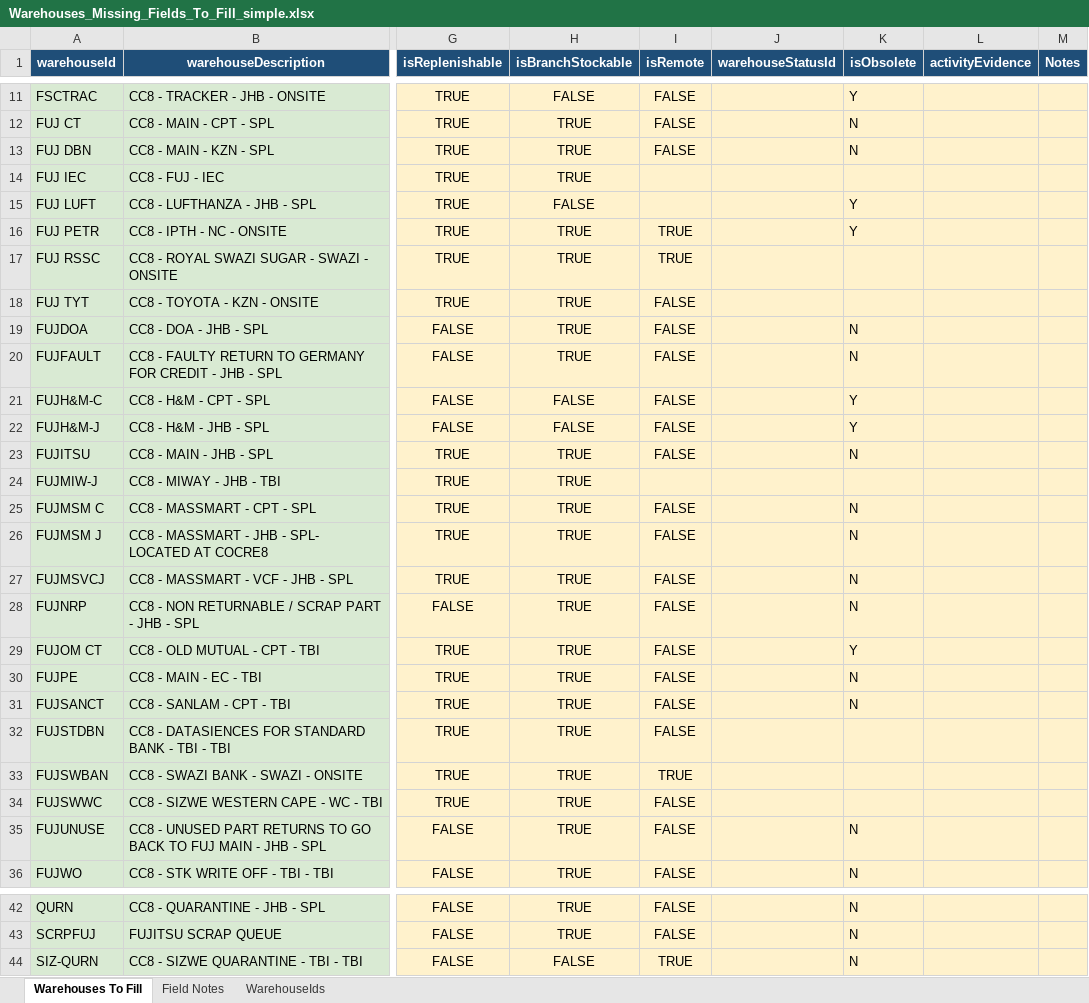
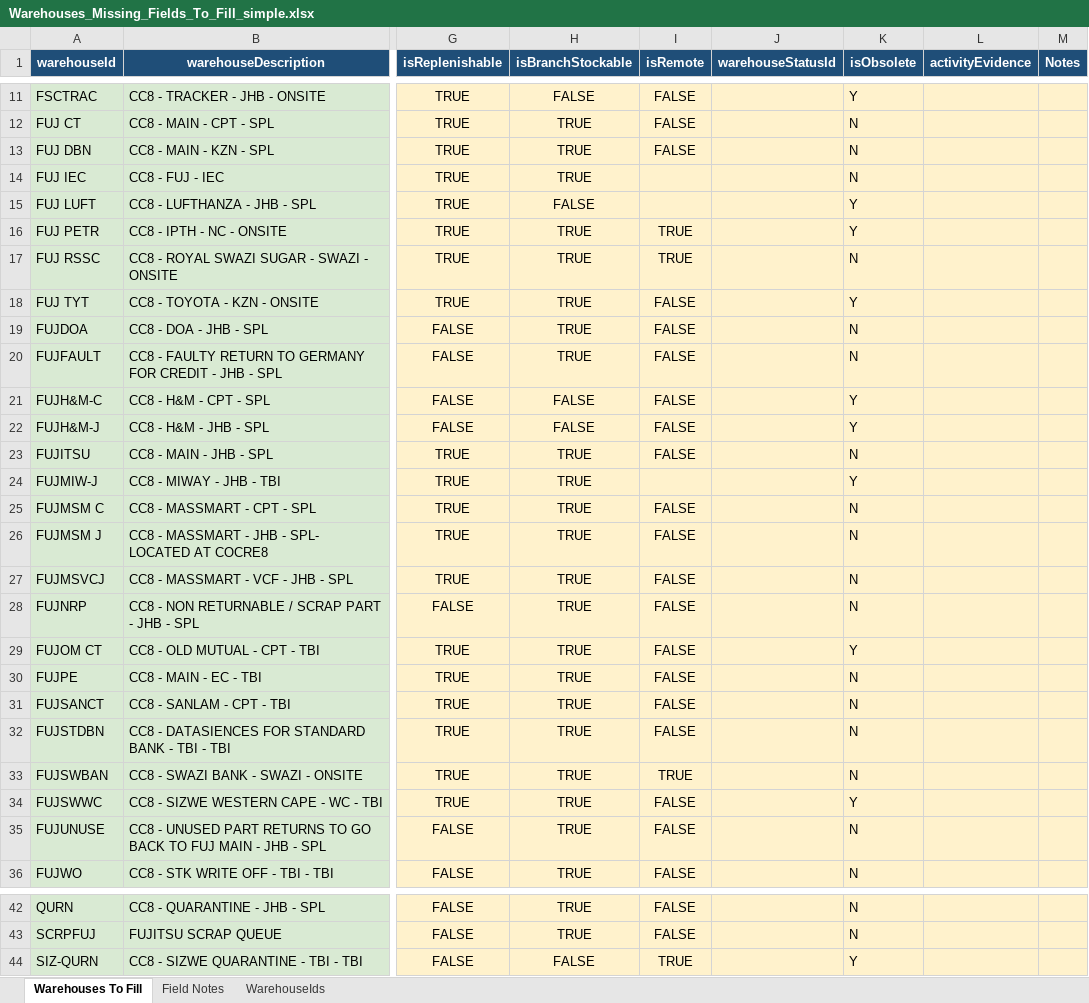
Before and after one commit to SPLChase/PlanningV2_CC8, an Excel workbook: docs/manual-fill/Warehouses_Missing_Fields_To_Fill_simple.xlsx, sheet Warehouses To Fill, drawn as a sheet; only a part is shown, gaps mark what is left out; values as stored, in another font and other column widths than the file's, no borders; the diff names each change by its address in the sheet, - before the commit and + after, or states it on an @@ line.

Commit message:
Complete warehouse obsolete flags

```diff
--- a/docs/manual-fill/Warehouses_Missing_Fields_To_Fill_simple.xlsx (sheet Warehouses To Fill)
+++ b/docs/manual-fill/Warehouses_Missing_Fields_To_Fill_simple.xlsx (sheet Warehouses To Fill)
-K14 (isObsolete): (empty)
+K14 (isObsolete): N
-K17 (isObsolete): (empty)
+K17 (isObsolete): N
-K18 (isObsolete): (empty)
+K18 (isObsolete): Y
-K24 (isObsolete): (empty)
+K24 (isObsolete): Y
-K32:K33 (isObsolete): (empty)
+K32:K33 (isObsolete): N
-K34 (isObsolete): (empty)
+K34 (isObsolete): Y
-K44 (isObsolete): N
+K44 (isObsolete): Y
```
